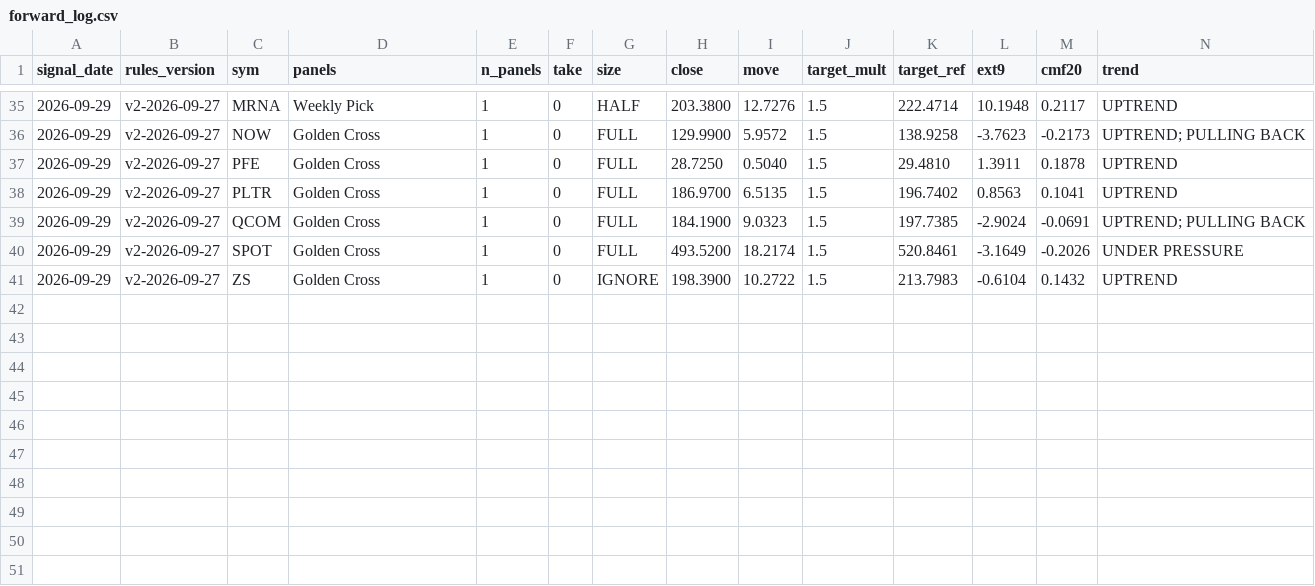
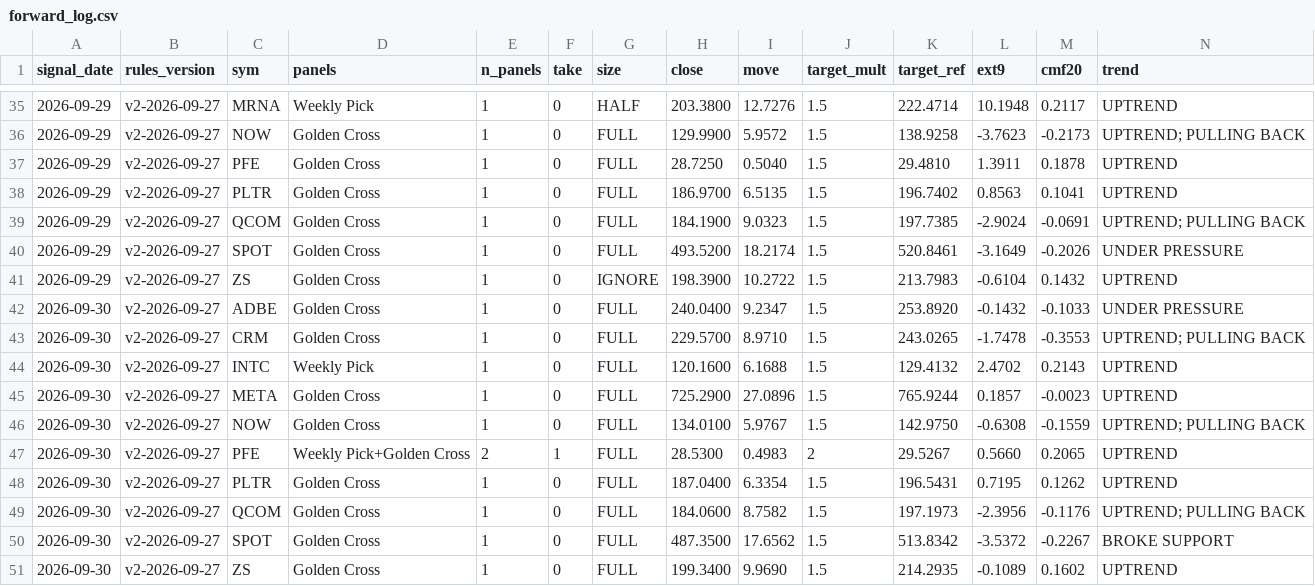
Before and after one commit to Moopheus1/Basket-Command-Centre-3, a CSV file: docs/forward_log.csv, drawn as a sheet; only a part is shown, gaps mark what is left out; rows hold the shown columns only; the diff names each change by its address in the sheet, - before the commit and + after, or states it on an @@ line.

```diff
--- a/docs/forward_log.csv
+++ b/docs/forward_log.csv
+row 42: 2026-09-30 | v2-2026-09-27 | ADBE | Golden Cross | 1 | 0 | FULL | 240.0400 | 9.2347 | 1.5 | 253.8920 | -0.1432 | -0.1033 | UNDER PRESSURE
+row 43: 2026-09-30 | v2-2026-09-27 | CRM | Golden Cross | 1 | 0 | FULL | 229.5700 | 8.9710 | 1.5 | 243.0265 | -1.7478 | -0.3553 | UPTREND; PULLING BACK
+row 44: 2026-09-30 | v2-2026-09-27 | INTC | Weekly Pick | 1 | 0 | FULL | 120.1600 | 6.1688 | 1.5 | 129.4132 | 2.4702 | 0.2143 | UPTREND
+row 45: 2026-09-30 | v2-2026-09-27 | META | Golden Cross | 1 | 0 | FULL | 725.2900 | 27.0896 | 1.5 | 765.9244 | 0.1857 | -0.0023 | UPTREND
+row 46: 2026-09-30 | v2-2026-09-27 | NOW | Golden Cross | 1 | 0 | FULL | 134.0100 | 5.9767 | 1.5 | 142.9750 | -0.6308 | -0.1559 | UPTREND; PULLING BACK
+row 47: 2026-09-30 | v2-2026-09-27 | PFE | Weekly Pick+Golden Cross | 2 | 1 | FULL | 28.5300 | 0.4983 | 2 | 29.5267 | 0.5660 | 0.2065 | UPTREND
+row 48: 2026-09-30 | v2-2026-09-27 | PLTR | Golden Cross | 1 | 0 | FULL | 187.0400 | 6.3354 | 1.5 | 196.5431 | 0.7195 | 0.1262 | UPTREND
+row 49: 2026-09-30 | v2-2026-09-27 | QCOM | Golden Cross | 1 | 0 | FULL | 184.0600 | 8.7582 | 1.5 | 197.1973 | -2.3956 | -0.1176 | UPTREND; PULLING BACK
+row 50: 2026-09-30 | v2-2026-09-27 | SPOT | Golden Cross | 1 | 0 | FULL | 487.3500 | 17.6562 | 1.5 | 513.8342 | -3.5372 | -0.2267 | BROKE SUPPORT
+row 51: 2026-09-30 | v2-2026-09-27 | ZS | Golden Cross | 1 | 0 | FULL | 199.3400 | 9.9690 | 1.5 | 214.2935 | -0.1089 | 0.1602 | UPTREND
```
Also changed, not shown: 1 other file.
